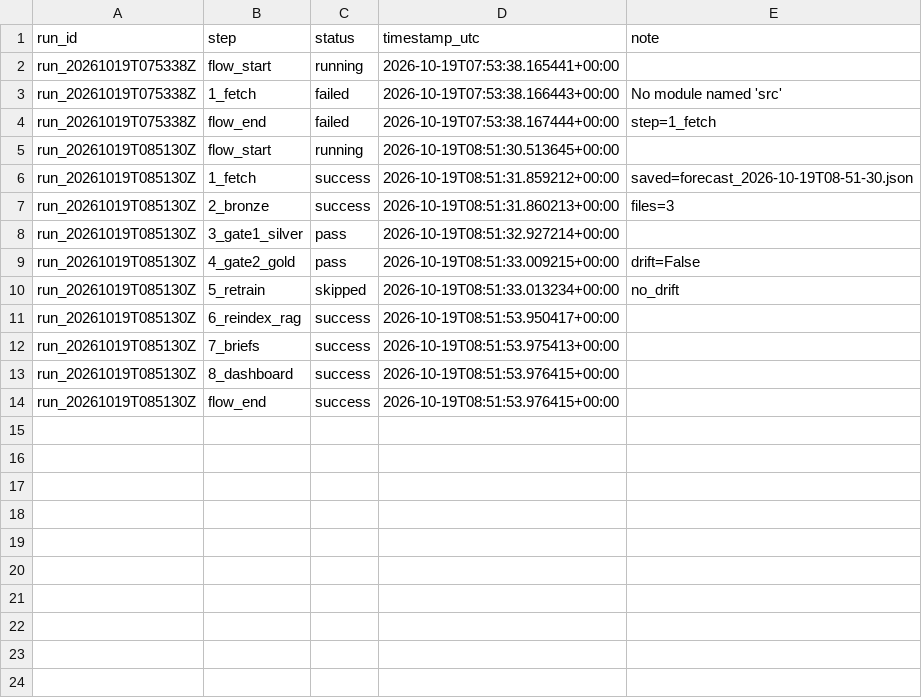
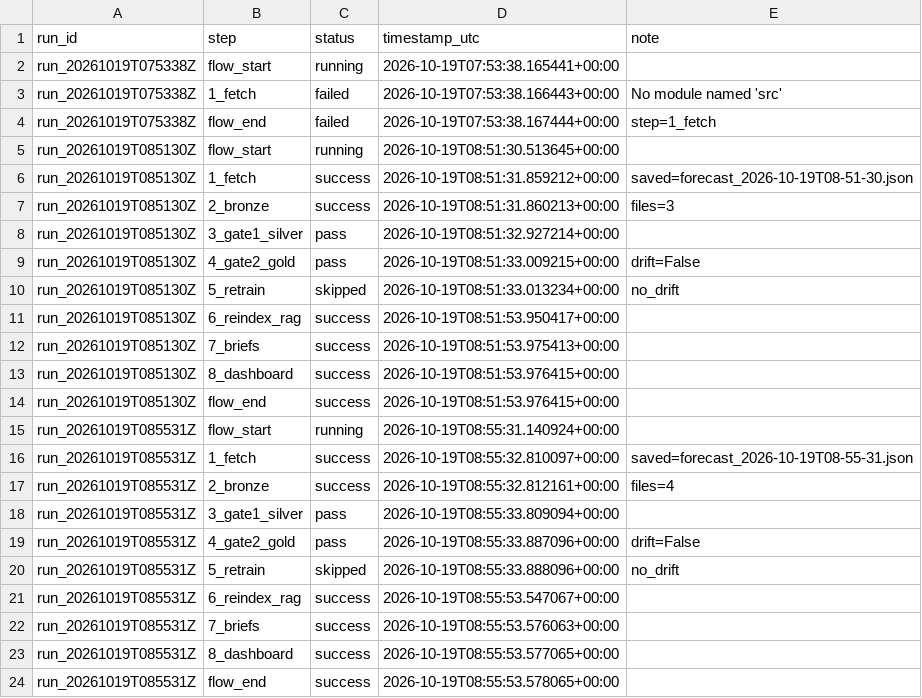
Before and after one commit to alyan99/hackathon, a CSV file: pipeline/prefect_runs.csv, drawn as a sheet; the diff names each change by its address in the sheet, - before the commit and + after, or states it on an @@ line.

```diff
--- a/pipeline/prefect_runs.csv
+++ b/pipeline/prefect_runs.csv
+row 15: run_20261019T085531Z | flow_start | running | 2026-10-19T08:55:31.140924+00:00
+row 16: run_20261019T085531Z | 1_fetch | success | 2026-10-19T08:55:32.810097+00:00 | saved=forecast_2026-10-19T08-55-31.json
+row 17: run_20261019T085531Z | 2_bronze | success | 2026-10-19T08:55:32.812161+00:00 | files=4
+row 18: run_20261019T085531Z | 3_gate1_silver | pass | 2026-10-19T08:55:33.809094+00:00
+row 19: run_20261019T085531Z | 4_gate2_gold | pass | 2026-10-19T08:55:33.887096+00:00 | drift=False
+row 20: run_20261019T085531Z | 5_retrain | skipped | 2026-10-19T08:55:33.888096+00:00 | no_drift
+row 21: run_20261019T085531Z | 6_reindex_rag | success | 2026-10-19T08:55:53.547067+00:00
+row 22: run_20261019T085531Z | 7_briefs | success | 2026-10-19T08:55:53.576063+00:00
+row 23: run_20261019T085531Z | 8_dashboard | success | 2026-10-19T08:55:53.577065+00:00
+row 24: run_20261019T085531Z | flow_end | success | 2026-10-19T08:55:53.578065+00:00
```
Also changed, not shown: data/silver/dq_log.csv, docs/manifest.csv, 15 other files.
